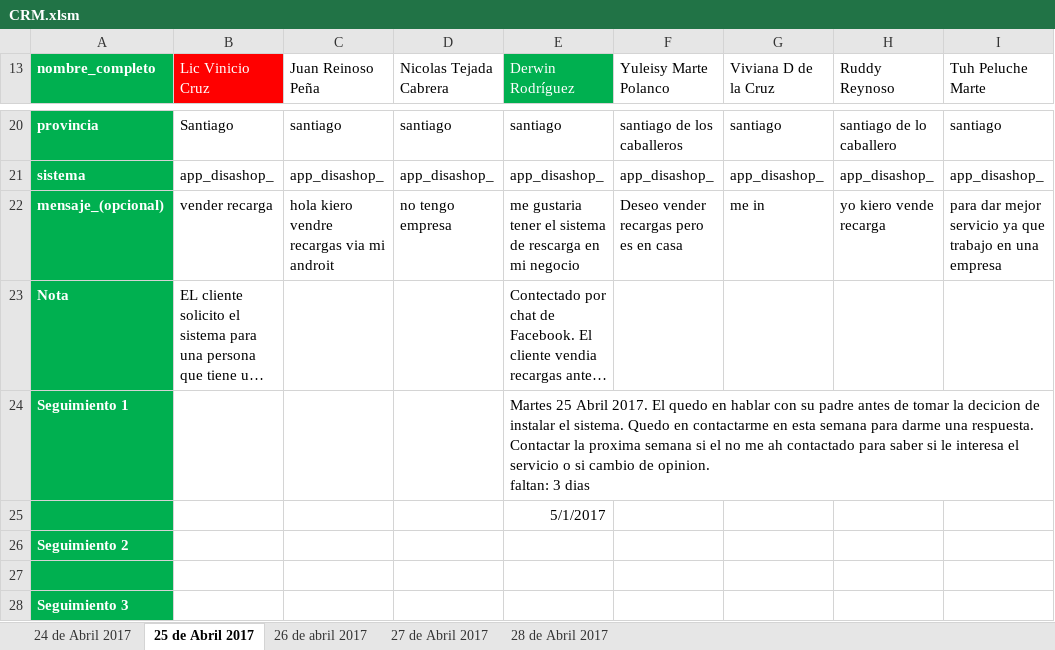
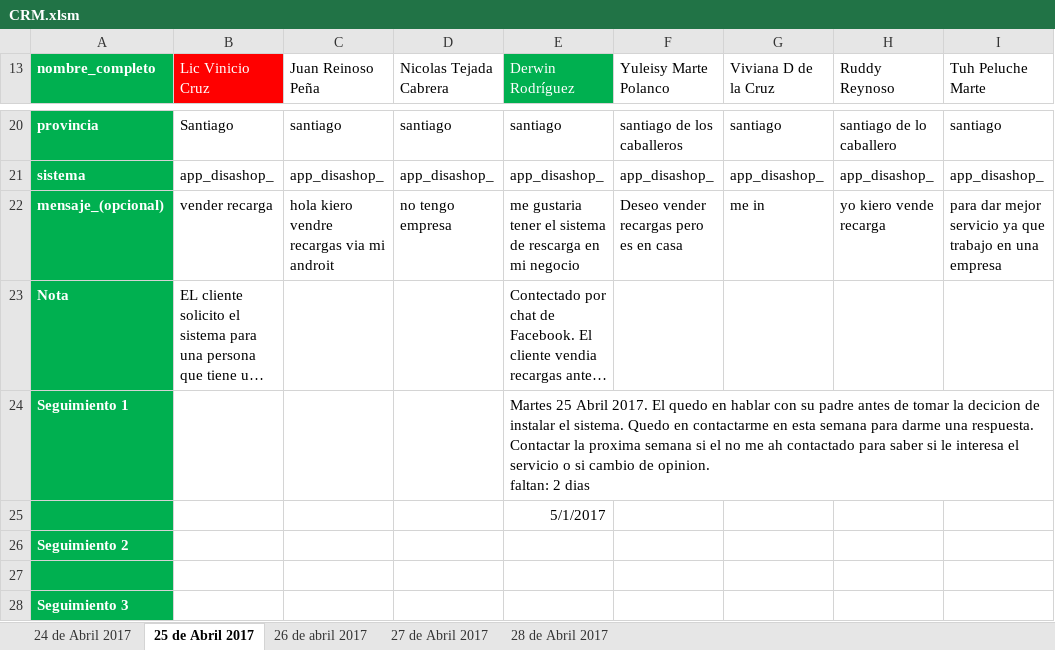
Before and after one commit to david-minaya/CRM, an Excel workbook: CRM.xlsm, sheet 25 de Abril 2017, drawn as a sheet; only a part is shown, gaps mark what is left out; long unchanged cells end in …; values as stored, in another font and other column widths than the file's, no borders; conditional formats and table styles not drawn; ↵ is a line break in a cell; the diff names each change by its address in the sheet, - before the commit and + after, or states it on an @@ line.

```diff
--- a/CRM.xlsm (sheet 25 de Abril 2017)
+++ b/CRM.xlsm (sheet 25 de Abril 2017)
-E24 (Derwin Rodríguez): …opinion. ↵ faltan: 3 dias
+E24 (Derwin Rodríguez): …opinion. ↵ faltan: 2 dias
```
Also changed, not shown: sheet 24 de Abril 2017, sheet 28 de Abril 2017.
